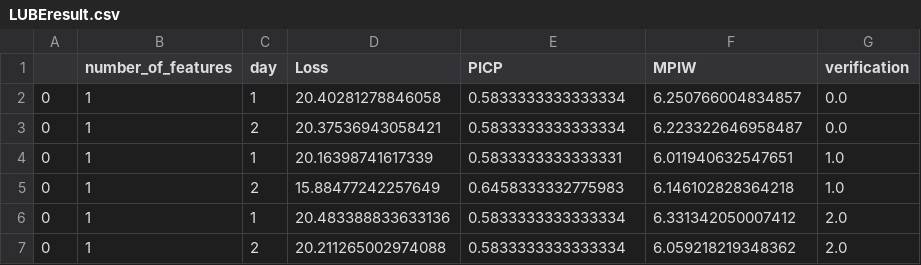
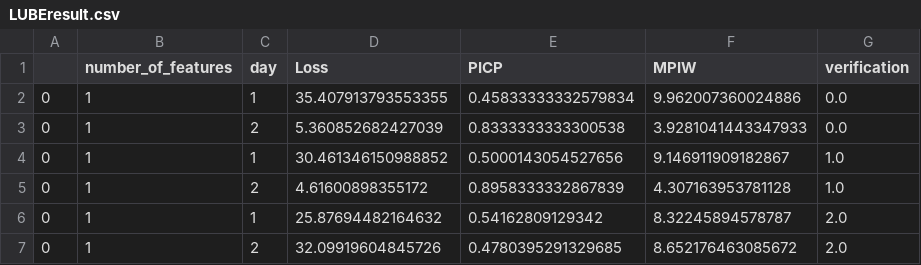
Before and after one commit to SmartGridLab/battery-control-by-reinforcement-learning, a CSV file: LUBEresult.csv, drawn as a sheet.

```diff
--- a/LUBEresult.csv
+++ b/LUBEresult.csv
@@ -1,7 +1,7 @@
 ,number_of_features,day,Loss,PICP,MPIW,verification
-0,1,1,20.40281278846058,0.5833333333333334,6.250766004834857,0.0
-0,1,2,20.37536943058421,0.5833333333333334,6.223322646958487,0.0
-0,1,1,20.16398741617339,0.5833333333333331,6.011940632547651,1.0
-0,1,2,15.88477242257649,0.6458333332775983,6.146102828364218,1.0
-0,1,1,20.483388833633136,0.5833333333333334,6.331342050007412,2.0
-0,1,2,20.211265002974088,0.5833333333333334,6.059218219348362,2.0
+0,1,1,35.407913793553355,0.45833333332579834,9.962007360024886,0.0
+0,1,2,5.360852682427039,0.8333333333300538,3.9281041443347933,0.0
+0,1,1,30.461346150988852,0.5000143054527656,9.146911909182867,1.0
+0,1,2,4.61600898355172,0.8958333332867839,4.307163953781128,1.0
+0,1,1,25.87694482164632,0.54162809129342,8.32245894578787,2.0
+0,1,2,32.09919604845726,0.4780395291329685,8.652176463085672,2.0
```
Also changed, not shown: test.csv, 2 other files.
